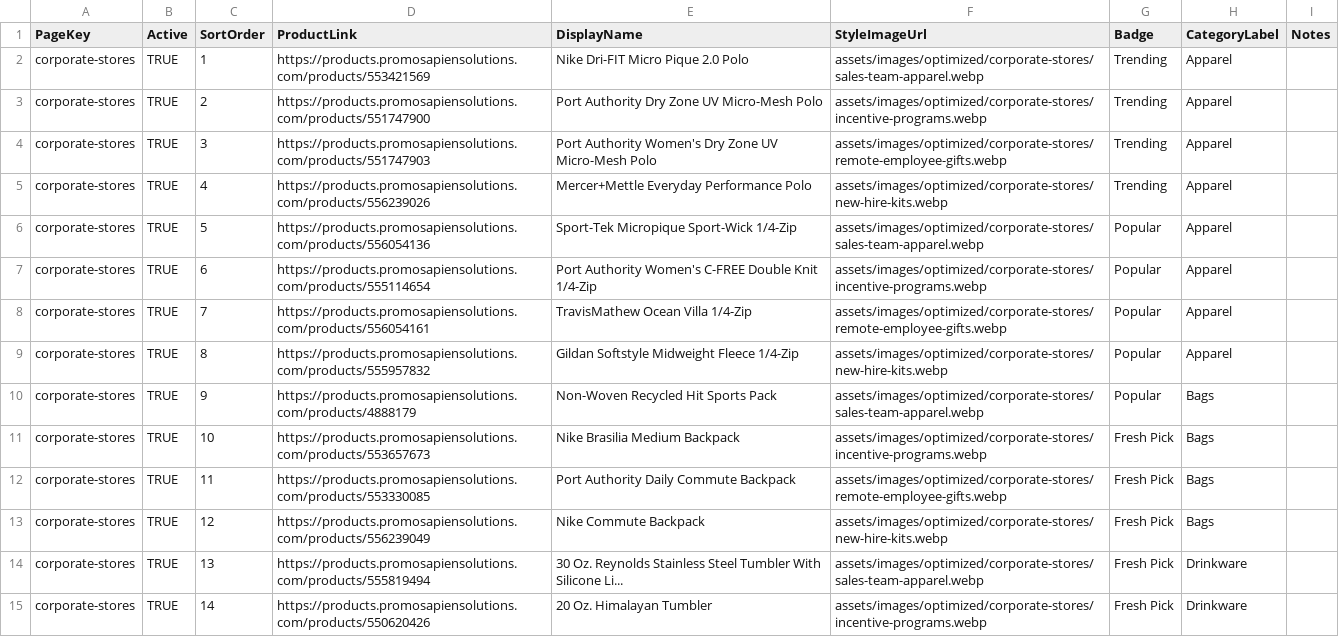
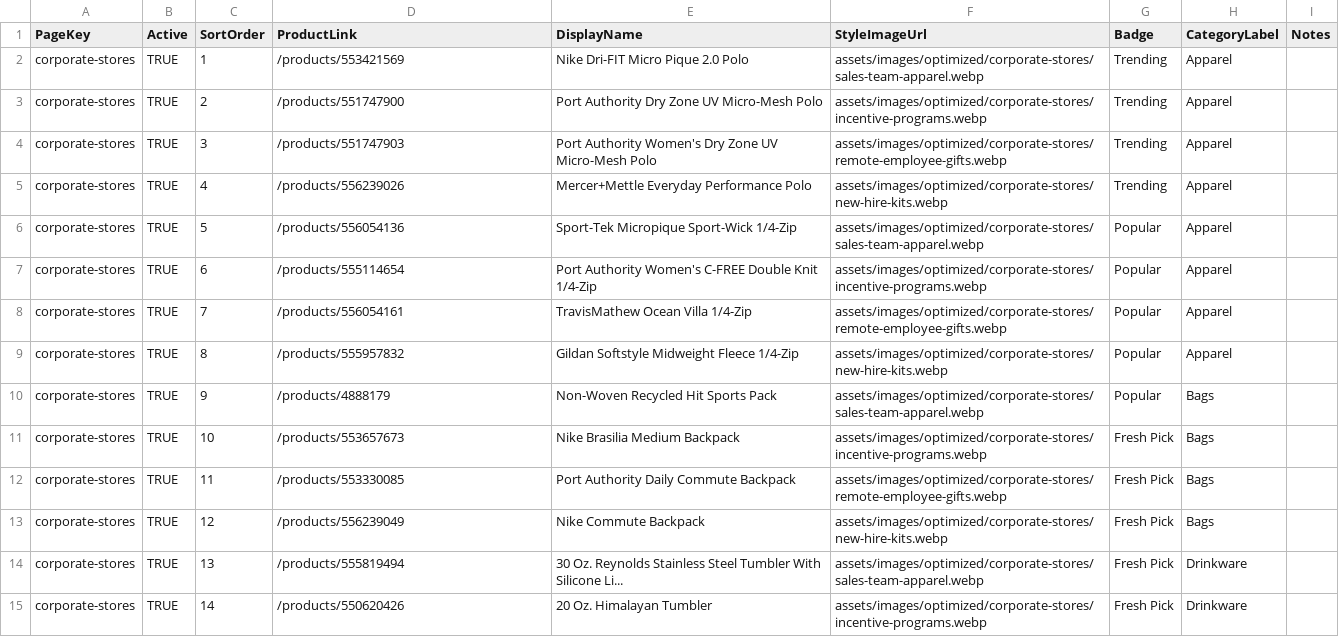
Before and after one commit to promosapiensolutions/promosapien2.3, a CSV file: data/trending-products.csv, drawn as a sheet; only a part is shown; the diff covers the shown part only.

Commit message:
Route product search through ESP catalog redirect

```diff
--- a/data/trending-products.csv
+++ b/data/trending-products.csv
@@ -1,15 +1,15 @@
 PageKey,Active,SortOrder,ProductLink,DisplayName,StyleImageUrl,Badge,CategoryLabel,Notes
-corporate-stores,TRUE,1,https://products.promosapiensolutions.com/products/553421569,Nike Dri-FIT Micro Pique 2.0 Polo,assets/images/optimized/corporate-stores/sales-team-apparel.webp,Trending,Apparel,
-corporate-stores,TRUE,2,https://products.promosapiensolutions.com/products/551747900,Port Authority Dry Zone UV Micro-Mesh Polo,assets/images/optimized/corporate-stores/incentive-programs.webp,Trending,Apparel,
-corporate-stores,TRUE,3,https://products.promosapiensolutions.com/products/551747903,Port Authority Women's Dry Zone UV Micro-Mesh Polo,assets/images/optimized/corporate-stores/remote-employee-gifts.webp,Trending,Apparel,
-corporate-stores,TRUE,4,https://products.promosapiensolutions.com/products/556239026,Mercer+Mettle Everyday Performance Polo,assets/images/optimized/corporate-stores/new-hire-kits.webp,Trending,Apparel,
-corporate-stores,TRUE,5,https://products.promosapiensolutions.com/products/556054136,Sport-Tek Micropique Sport-Wick 1/4-Zip,assets/images/optimized/corporate-stores/sales-team-apparel.webp,Popular,Apparel,
-corporate-stores,TRUE,6,https://products.promosapiensolutions.com/products/555114654,Port Authority Women's C-FREE Double Knit 1/4-Zip,assets/images/optimized/corporate-stores/incentive-programs.webp,Popular,Apparel,
-corporate-stores,TRUE,7,https://products.promosapiensolutions.com/products/556054161,TravisMathew Ocean Villa 1/4-Zip,assets/images/optimized/corporate-stores/remote-employee-gifts.webp,Popular,Apparel,
-corporate-stores,TRUE,8,https://products.promosapiensolutions.com/products/555957832,Gildan Softstyle Midweight Fleece 1/4-Zip,assets/images/optimized/corporate-stores/new-hire-kits.webp,Popular,Apparel,
-corporate-stores,TRUE,9,https://products.promosapiensolutions.com/products/4888179,Non-Woven Recycled Hit Sports Pack,assets/images/optimized/corporate-stores/sales-team-apparel.webp,Popular,Bags,
-corporate-stores,TRUE,10,https://products.promosapiensolutions.com/products/553657673,Nike Brasilia Medium Backpack,assets/images/optimized/corporate-stores/incentive-programs.webp,Fresh Pick,Bags,
-corporate-stores,TRUE,11,https://products.promosapiensolutions.com/products/553330085,Port Authority Daily Commute Backpack,assets/images/optimized/corporate-stores/remote-employee-gifts.webp,Fresh Pick,Bags,
-corporate-stores,TRUE,12,https://products.promosapiensolutions.com/products/556239049,Nike Commute Backpack,assets/images/optimized/corporate-stores/new-hire-kits.webp,Fresh Pick,Bags,
-corporate-stores,TRUE,13,https://products.promosapiensolutions.com/products/555819494,30 Oz. Reynolds Stainless Steel Tumbler With Silicone Li...,assets/images/optimized/corporate-stores/sales-team-apparel.webp,Fresh Pick,Drinkware,
-corporate-stores,TRUE,14,https://products.promosapiensolutions.com/products/550620426,20 Oz. Himalayan Tumbler,assets/images/optimized/corporate-stores/incentive-programs.webp,Fresh Pick,Drinkware,
+corporate-stores,TRUE,1,/products/553421569,Nike Dri-FIT Micro Pique 2.0 Polo,assets/images/optimized/corporate-stores/sales-team-apparel.webp,Trending,Apparel,
+corporate-stores,TRUE,2,/products/551747900,Port Authority Dry Zone UV Micro-Mesh Polo,assets/images/optimized/corporate-stores/incentive-programs.webp,Trending,Apparel,
+corporate-stores,TRUE,3,/products/551747903,Port Authority Women's Dry Zone UV Micro-Mesh Polo,assets/images/optimized/corporate-stores/remote-employee-gifts.webp,Trending,Apparel,
+corporate-stores,TRUE,4,/products/556239026,Mercer+Mettle Everyday Performance Polo,assets/images/optimized/corporate-stores/new-hire-kits.webp,Trending,Apparel,
+corporate-stores,TRUE,5,/products/556054136,Sport-Tek Micropique Sport-Wick 1/4-Zip,assets/images/optimized/corporate-stores/sales-team-apparel.webp,Popular,Apparel,
+corporate-stores,TRUE,6,/products/555114654,Port Authority Women's C-FREE Double Knit 1/4-Zip,assets/images/optimized/corporate-stores/incentive-programs.webp,Popular,Apparel,
+corporate-stores,TRUE,7,/products/556054161,TravisMathew Ocean Villa 1/4-Zip,assets/images/optimized/corporate-stores/remote-employee-gifts.webp,Popular,Apparel,
+corporate-stores,TRUE,8,/products/555957832,Gildan Softstyle Midweight Fleece 1/4-Zip,assets/images/optimized/corporate-stores/new-hire-kits.webp,Popular,Apparel,
+corporate-stores,TRUE,9,/products/4888179,Non-Woven Recycled Hit Sports Pack,assets/images/optimized/corporate-stores/sales-team-apparel.webp,Popular,Bags,
+corporate-stores,TRUE,10,/products/553657673,Nike Brasilia Medium Backpack,assets/images/optimized/corporate-stores/incentive-programs.webp,Fresh Pick,Bags,
+corporate-stores,TRUE,11,/products/553330085,Port Authority Daily Commute Backpack,assets/images/optimized/corporate-stores/remote-employee-gifts.webp,Fresh Pick,Bags,
+corporate-stores,TRUE,12,/products/556239049,Nike Commute Backpack,assets/images/optimized/corporate-stores/new-hire-kits.webp,Fresh Pick,Bags,
+corporate-stores,TRUE,13,/products/555819494,30 Oz. Reynolds Stainless Steel Tumbler With Silicone Li...,assets/images/optimized/corporate-stores/sales-team-apparel.webp,Fresh Pick,Drinkware,
+corporate-stores,TRUE,14,/products/550620426,20 Oz. Himalayan Tumbler,assets/images/optimized/corporate-stores/incentive-programs.webp,Fresh Pick,Drinkware,
```
Also changed, not shown: 90 edited cells elsewhere in this file, assets/data/trending-products.csv, 19 other files.
